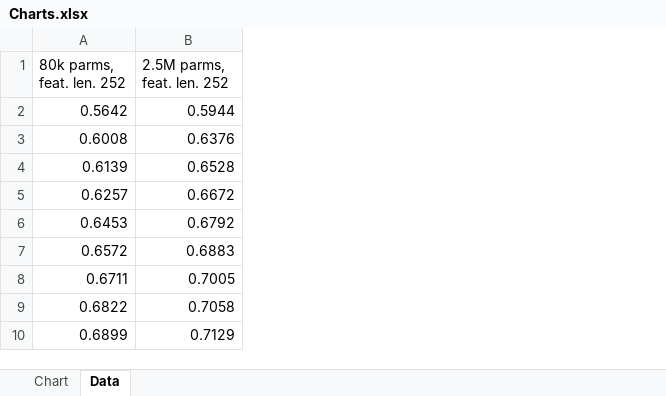
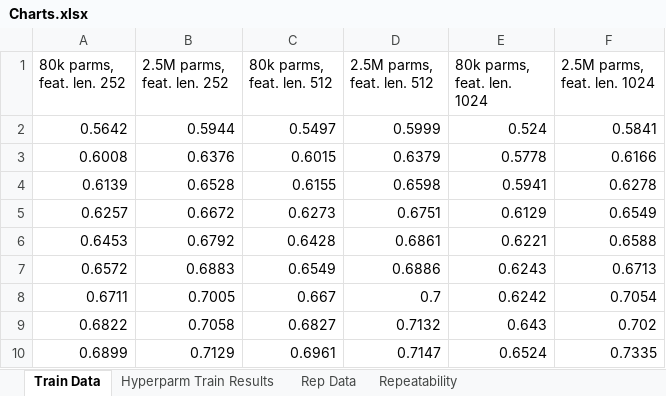
Before and after one commit to tima0476/final_timothy_mason_csci5922_s20, an Excel workbook: Charts.xlsx, sheet Train Data, drawn as a sheet; only a part is shown; values as stored, in another font and other column widths than the file's, no borders; table styles not drawn; the diff names each change by its address in the sheet, - before the commit and + after, or states it on an @@ line.

Commit message:
Final functionality and charts
Code is fully functional and final.  All data has been collected.

```diff
--- a/Charts.xlsx (sheet Train Data)
+++ b/Charts.xlsx (sheet Train Data)
-sheet tab: Data
+sheet tab: Train Data
-sheet tab: Chart
+sheet tab: Hyperparm Train Results
+sheet tab: Rep Data
+sheet tab: Repeatability
+column C (80k parms, feat. len. 512), rows 2-10: 0.5497 | 0.6015 | 0.6155 | 0.6273 | 0.6428 | 0.6549 | 0.667 | 0.6827 | 0.6961
+column D (2.5M parms, feat. len. 512), rows 2-10: 0.5999 | 0.6379 | 0.6598 | 0.6751 | 0.6861 | 0.6886 | 0.7 | 0.7132 | 0.7147
+column E (80k parms, feat. len. 1024), rows 2-10: 0.524 | 0.5778 | 0.5941 | 0.6129 | 0.6221 | 0.6243 | 0.6242 | 0.643 | 0.6524
+column F (2.5M parms, feat. len. 1024), rows 2-10: 0.5841 | 0.6166 | 0.6278 | 0.6549 | 0.6588 | 0.6713 | 0.7054 | 0.702 | 0.7335
```
Also changed, not shown: charts or pictures, 1 other file.
